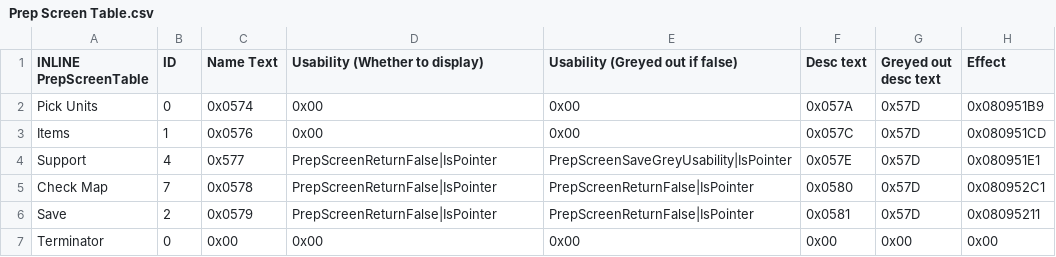
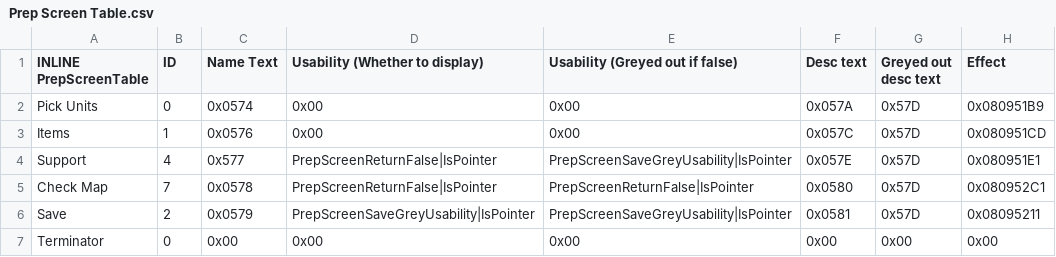
Before and after one commit to FireEmblemUniverse/SkillSystem_FE8, a CSV file: Tables/NightmareModules/ChapterData/Prep Screen Table.csv, drawn as a sheet.

```diff
--- a/Tables/NightmareModules/ChapterData/Prep Screen Table.csv
+++ b/Tables/NightmareModules/ChapterData/Prep Screen Table.csv
@@ -5,3 +5,3 @@ Support,4,0x577,PrepScreenReturnFalse|IsPointer,PrepScreenSaveGreyUsability|IsPo
 Check Map,7,0x0578,PrepScreenReturnFalse|IsPointer,PrepScreenReturnFalse|IsPointer,0x0580,0x57D,0x080952C1
-Save,2,0x0579,PrepScreenReturnFalse|IsPointer,PrepScreenReturnFalse|IsPointer,0x0581,0x57D,0x08095211
+Save,2,0x0579,PrepScreenSaveGreyUsability|IsPointer,PrepScreenSaveGreyUsability|IsPointer,0x0581,0x57D,0x08095211
 Terminator,0,0x00,0x00,0x00,0x00,0x00,0x00
```
Also changed, not shown: 24 other files.
